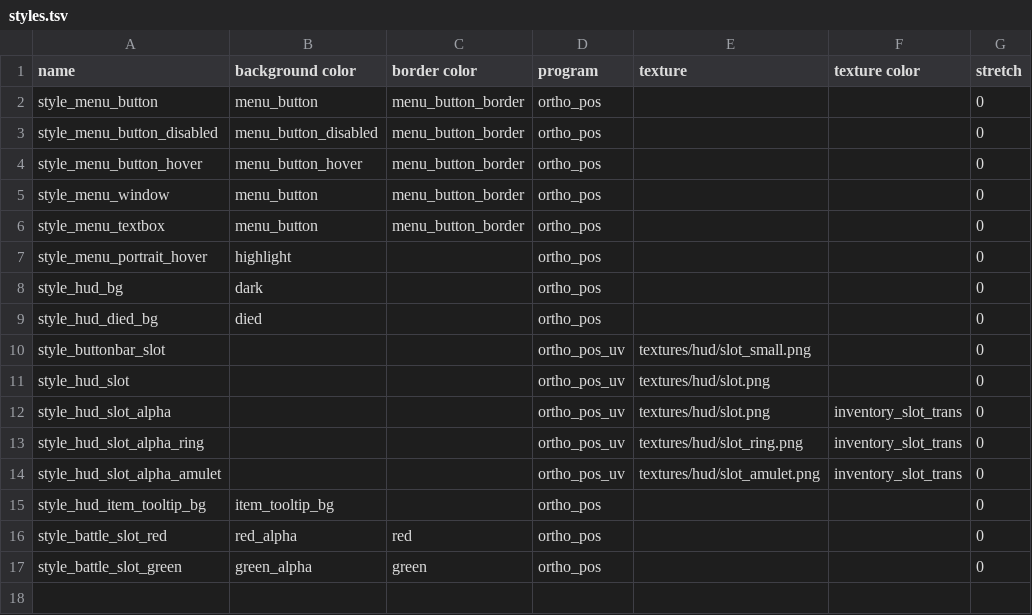
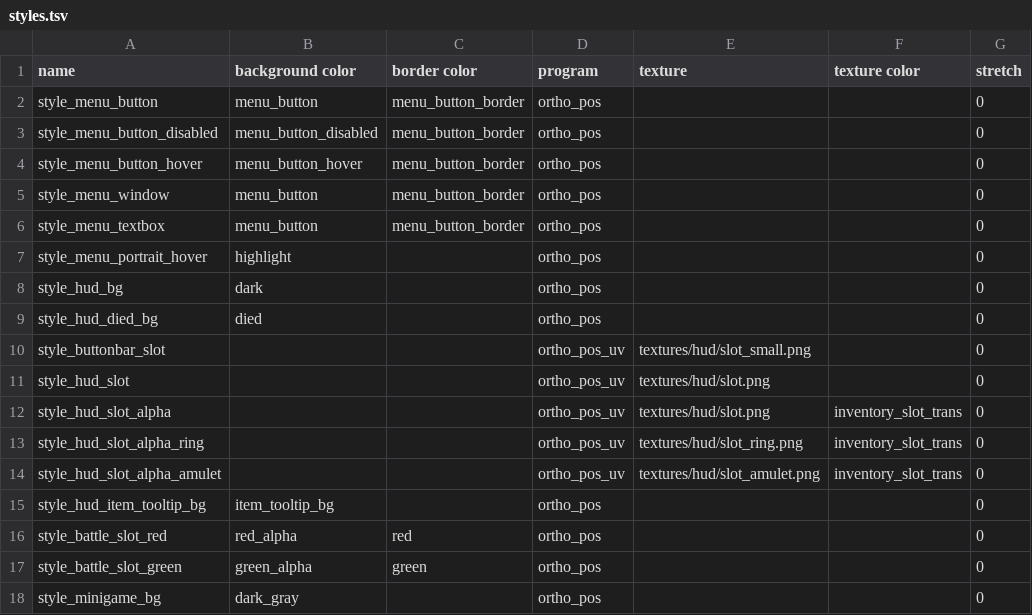
Before and after one commit to jazztickets/choria, a TSV file: working/tables/styles.tsv, drawn as a sheet.

```diff
--- a/working/tables/styles.tsv
+++ b/working/tables/styles.tsv
@@ -17 +17,2 @@ style_battle_slot_red	red_alpha	red	ortho_pos			0
 style_battle_slot_green	green_alpha	green	ortho_pos			0
+style_minigame_bg	dark_gray		ortho_pos			0
```
Also changed, not shown: working/tables/colors.tsv, 6 other files.
